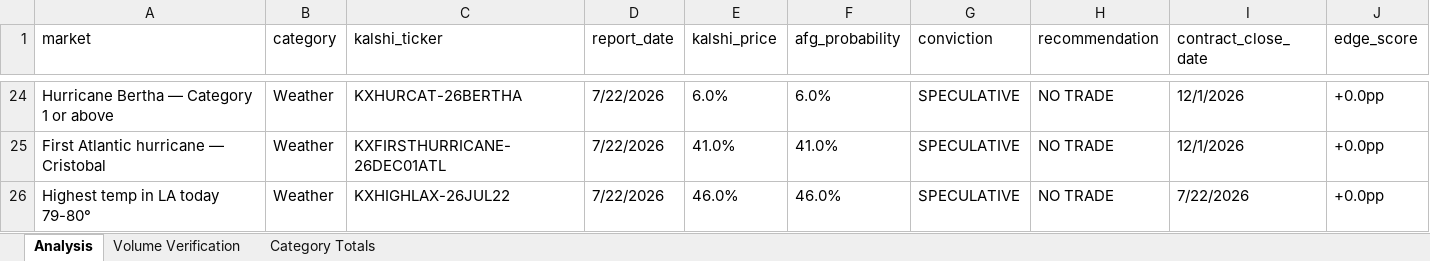
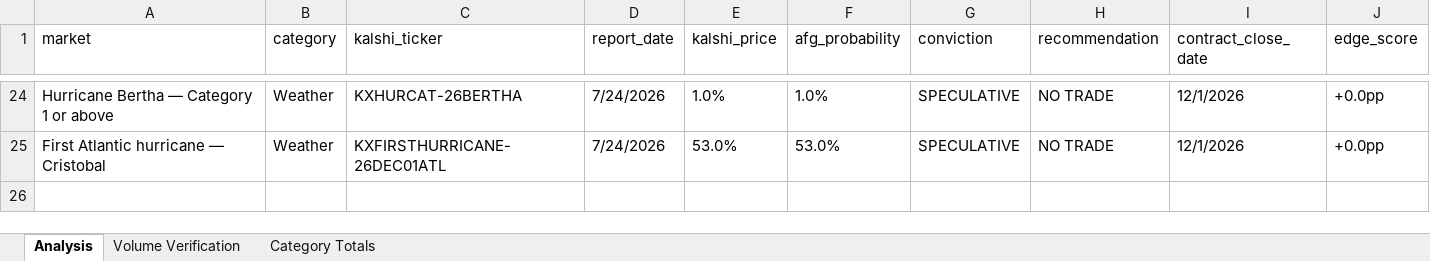
Before and after one commit to scowlfaceq02/afg-scorecard, an Excel workbook: data/final_report.xlsx, sheet Analysis, drawn as a sheet; only a part is shown, gaps mark what is left out; values as stored, in another font and other column widths than the file's, no borders; removed rows and columns are numbered as before the commit, all else as after; the diff covers the shown part only; the diff names each change by its address in the sheet, - before the commit and + after, or states it on an @@ line.

Commit message:
scorecard update <date>

```diff
--- a/data/final_report.xlsx (sheet Analysis)
+++ b/data/final_report.xlsx (sheet Analysis)
-D24:D25 (report_date): 7/22/2026
+D24:D25 (report_date): 7/24/2026
-E24 (kalshi_price): 6.0%
+E24 (kalshi_price): 1.0%
-F24 (afg_probability): 6.0%
+F24 (afg_probability): 1.0%
-E25 (kalshi_price): 41.0%
+E25 (kalshi_price): 53.0%
-F25 (afg_probability): 41.0%
+F25 (afg_probability): 53.0%
-row 26: Highest temp in LA today 79-80° | Weather | KXHIGHLAX-26JUL22 | 7/22/2026 | 46.0% | 46.0% | SPECULATIVE | NO TRADE | 7/22/2026 | +0.0pp
```
Also changed, not shown: 7 added rows, 7 removed rows and 51 edited cells elsewhere in this sheet, 8 other files.
